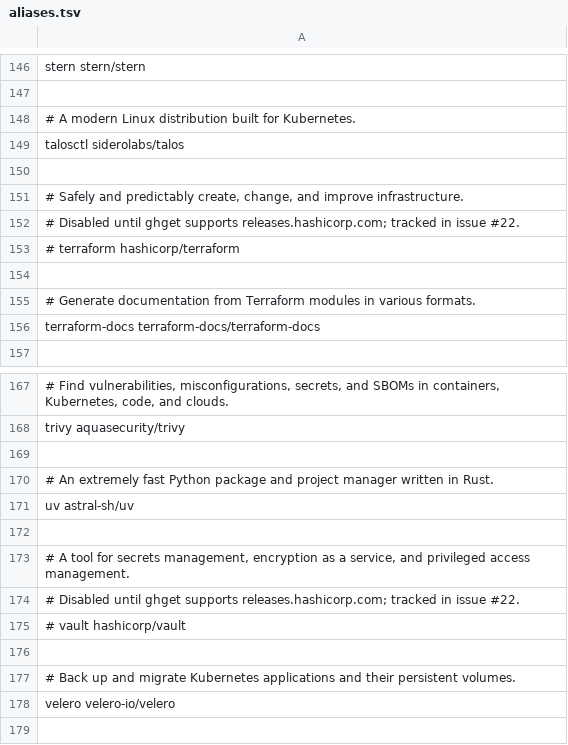
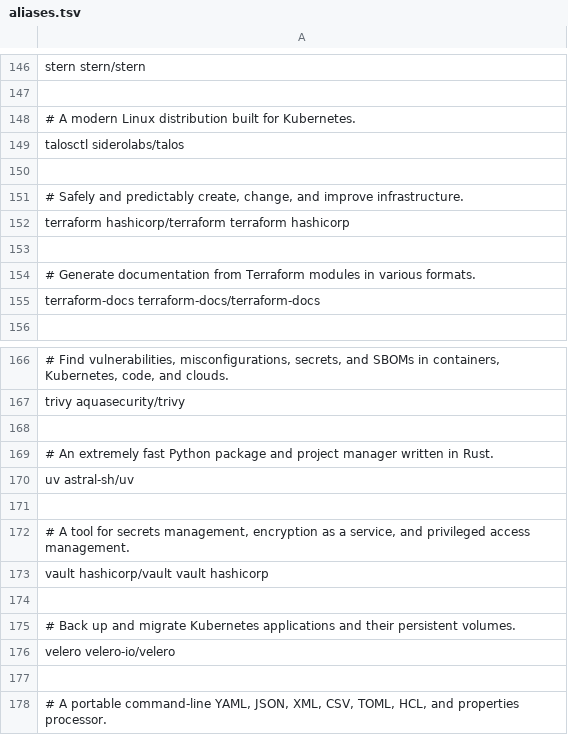
Before and after one commit to krisiasty/ghget, a TSV file: registry/aliases.tsv, drawn as a sheet; only a part is shown, gaps mark what is left out; the shorter side is filled out with more unchanged rows.

Commit message:
feat: add HashiCorp release backend (#27)
* feat: add HashiCorp release backend

* chore: allow HashiCorp brand spelling

```diff
--- a/registry/aliases.tsv
+++ b/registry/aliases.tsv
@@ -151,4 +151,3 @@ talosctl                siderolabs/talos
 # Safely and predictably create, change, and improve infrastructure.
-# Disabled until ghget supports releases.hashicorp.com; tracked in issue #22.
-# terraform             hashicorp/terraform
+terraform               hashicorp/terraform             terraform               hashicorp
 
@@ -173,4 +172,3 @@ uv                      astral-sh/uv
 # A tool for secrets management, encryption as a service, and privileged access management.
-# Disabled until ghget supports releases.hashicorp.com; tracked in issue #22.
-# vault                 hashicorp/vault
+vault                   hashicorp/vault                 vault                   hashicorp
 
```
Also changed, not shown: 8 other files.
